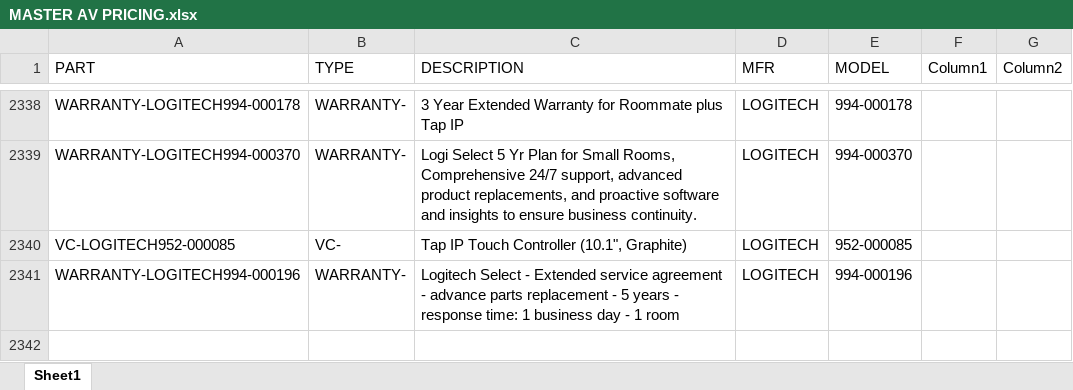
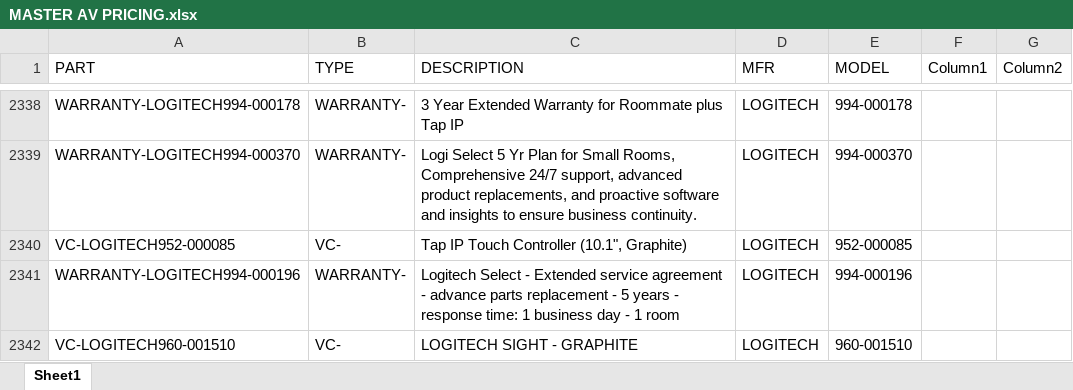
Before and after one commit to bruceb85/av_equipment_list, an Excel workbook: MASTER AV PRICING.xlsx, sheet Sheet1, drawn as a sheet; only a part is shown, gaps mark what is left out; values as stored, in another font and other column widths than the file's, no borders; conditional formats and table styles not drawn; the diff names each change by its address in the sheet, - before the commit and + after, or states it on an @@ line.

Commit message:
Update MASTER AV PRICING.xlsx

```diff
--- a/MASTER AV PRICING.xlsx (sheet Sheet1)
+++ b/MASTER AV PRICING.xlsx (sheet Sheet1)
+row 2342: VC-LOGITECH960-001510 | VC- | LOGITECH SIGHT - GRAPHITE | LOGITECH | 960-001510
```
